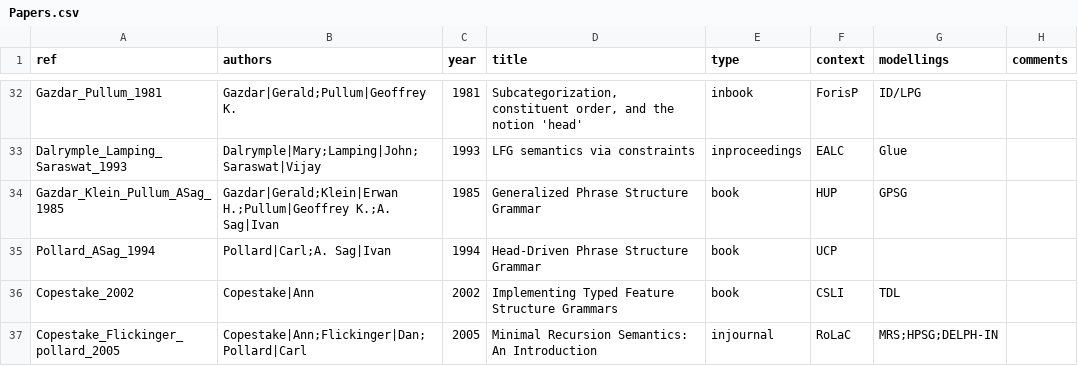
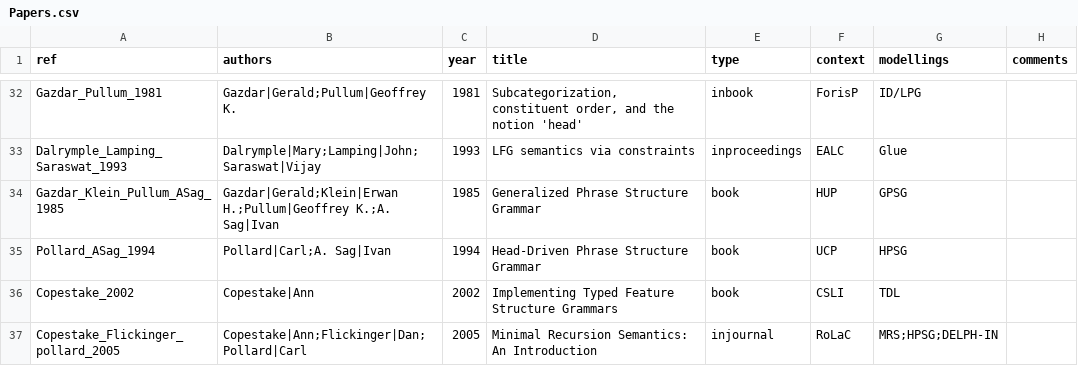
Before and after one commit to Valentin-D-Richard/CL-Benchmarking, a CSV file: Papers.csv, drawn as a sheet; only a part is shown, gaps mark what is left out.

Commit message:
Update Papers.csv

```diff
--- a/Papers.csv
+++ b/Papers.csv
@@ -34,3 +34,3 @@ Dalrymple_Lamping_Saraswat_1993,Dalrymple|Mary;Lamping|John;Saraswat|Vijay,1993,
 Gazdar_Klein_Pullum_ASag_1985,Gazdar|Gerald;Klein|Erwan H.;Pullum|Geoffrey K.;A. Sag|Ivan,1985,"Generalized Phrase Structure Grammar",book,HUP,GPSG,""
-Pollard_ASag_1994,Pollard|Carl;A. Sag|Ivan,1994,"Head-Driven Phrase Structure Grammar",book,UCP,""
+Pollard_ASag_1994,Pollard|Carl;A. Sag|Ivan,1994,"Head-Driven Phrase Structure Grammar",book,UCP,HPSG,""
 Copestake_2002,Copestake|Ann,2002,"Implementing Typed Feature Structure Grammars",book,CSLI,TDL,""
```
